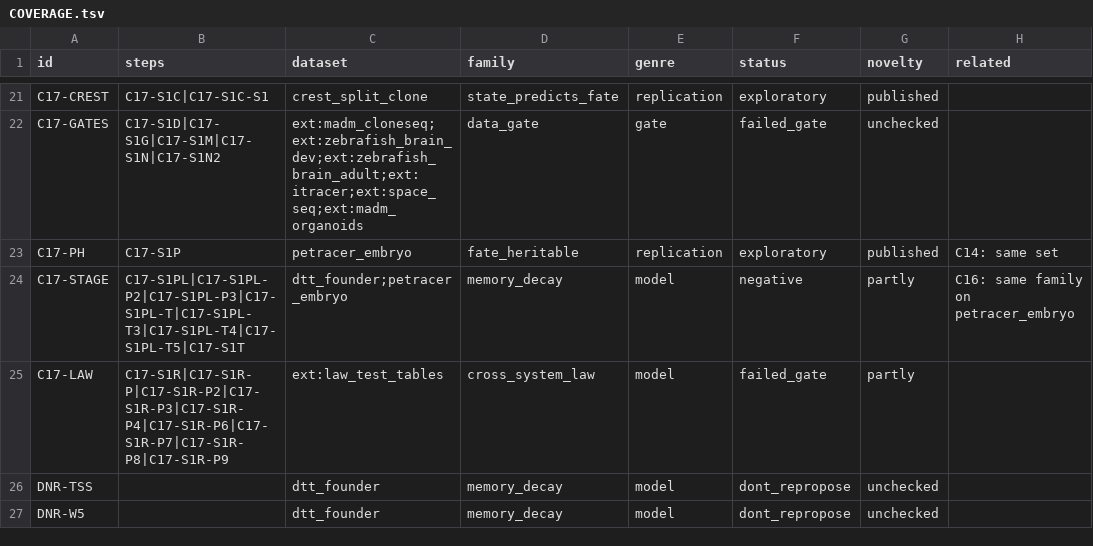
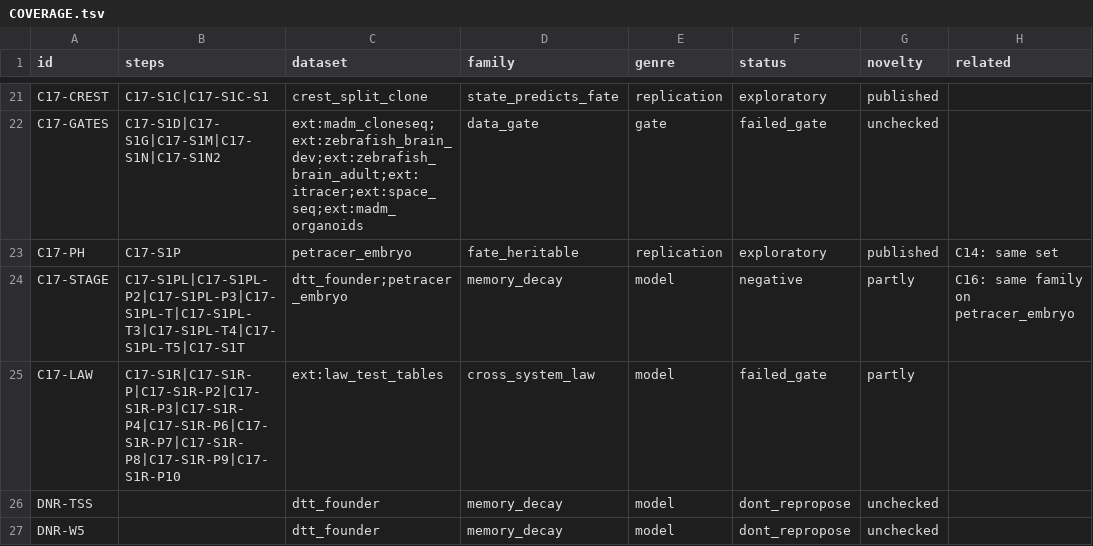
Before and after one commit to krenusz/cellware, a TSV file: experiments/COVERAGE.tsv, drawn as a sheet; only a part is shown, gaps mark what is left out; the diff names each change by its address in the sheet, - before the commit and + after, or states it on an @@ line.

```diff
--- a/experiments/COVERAGE.tsv
+++ b/experiments/COVERAGE.tsv
-B25 (steps): C17-S1R|C17-S1R-P|C17-S1R-P2|C17-S1R-P3|C17-S1R-P4|C17-S1R-P6|C17-S1R-P7|C17-S1R-P8|C17-S1R-P9
+B25 (steps): C17-S1R|C17-S1R-P|C17-S1R-P2|C17-S1R-P3|C17-S1R-P4|C17-S1R-P6|C17-S1R-P7|C17-S1R-P8|C17-S1R-P9|C17-S1R-P10
```
Also changed, not shown: 2 other files.
